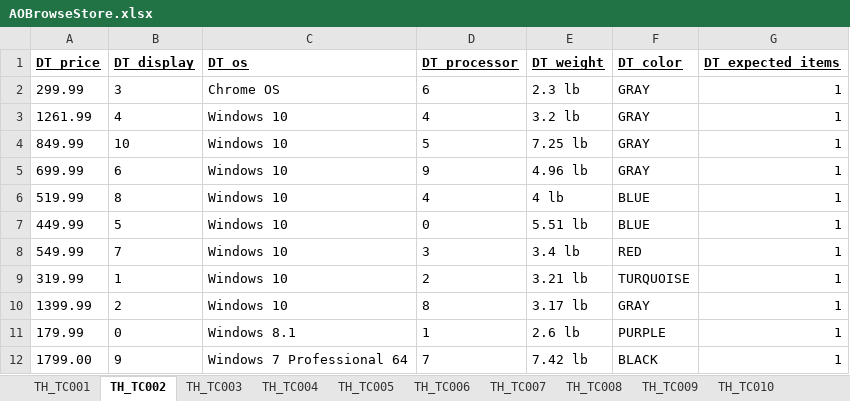
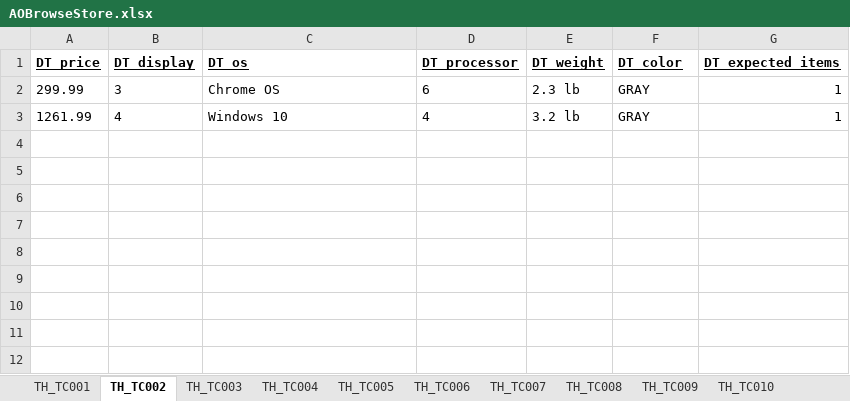
Before and after one commit to Scrum-Bags/AO-Responsiveness-Testing, an Excel workbook: Tom/AOBrowseStore.xlsx, sheet TH_TC002, drawn as a sheet; values as stored, in another font and other column widths than the file's, no borders; the diff names each change by its address in the sheet, - before the commit and + after, or states it on an @@ line.

```diff
--- a/Tom/AOBrowseStore.xlsx (sheet TH_TC002)
+++ b/Tom/AOBrowseStore.xlsx (sheet TH_TC002)
-row 4: 849.99 | 10 | Windows 10 | 5 | 7.25 lb | GRAY | 1
-row 5: 699.99 | 6 | Windows 10 | 9 | 4.96 lb | GRAY | 1
-row 6: 519.99 | 8 | Windows 10 | 4 | 4 lb | BLUE | 1
-row 7: 449.99 | 5 | Windows 10 | 0 | 5.51 lb | BLUE | 1
-row 8: 549.99 | 7 | Windows 10 | 3 | 3.4 lb | RED | 1
-row 9: 319.99 | 1 | Windows 10 | 2 | 3.21 lb | TURQUOISE | 1
-row 10: 1399.99 | 2 | Windows 10 | 8 | 3.17 lb | GRAY | 1
-row 11: 179.99 | 0 | Windows 8.1 | 1 | 2.6 lb | PURPLE | 1
-row 12: 1799.00 | 9 | Windows 7 Professional 64 | 7 | 7.42 lb | BLACK | 1
```
Also changed, not shown: sheet TH_TC001, sheet TH_TC004, sheet TH_TC005, sheet TH_TC003, 1 other file.
